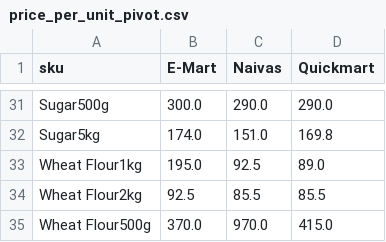
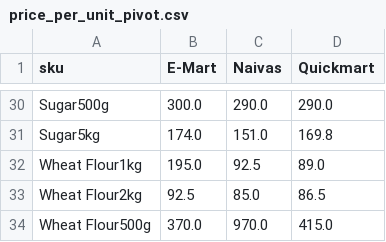
Before and after one commit to odawadavid/Webscraping, a CSV file: data/analytics/price_per_unit_pivot.csv, drawn as a sheet; only a part is shown, gaps mark what is left out; the diff covers the shown part only.

```diff
--- a/data/analytics/price_per_unit_pivot.csv
+++ b/data/analytics/price_per_unit_pivot.csv
@@ -33,3 +32,3 @@ Sugar5kg,174.0,151.0,169.8
 Wheat Flour1kg,195.0,92.5,89.0
-Wheat Flour2kg,92.5,85.5,85.5
+Wheat Flour2kg,92.5,85.0,86.5
 Wheat Flour500g,370.0,970.0,415.0
```
Also changed, not shown: 1 removed row and 21 edited cells elsewhere in this file, data/raw/emart.csv, data/raw/quickmart.csv, 4 other files.
